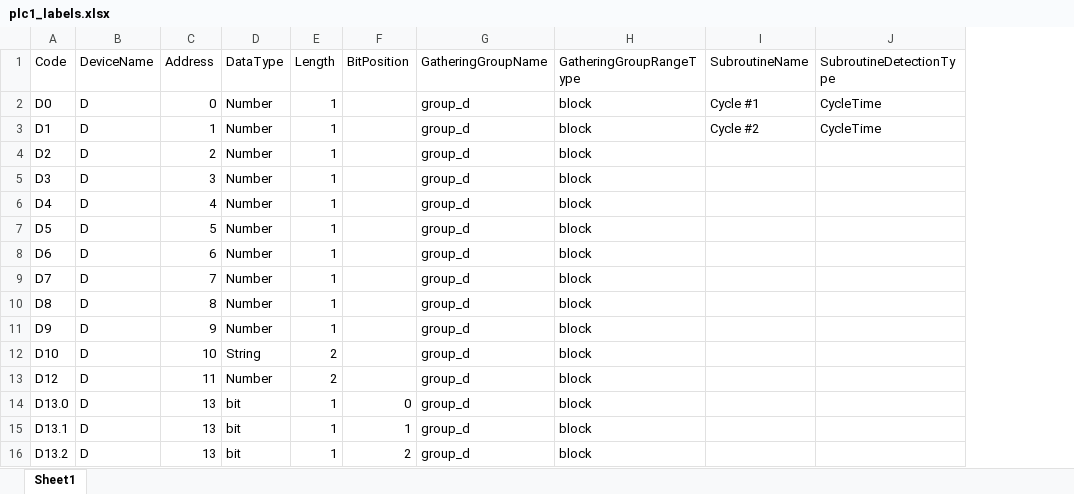
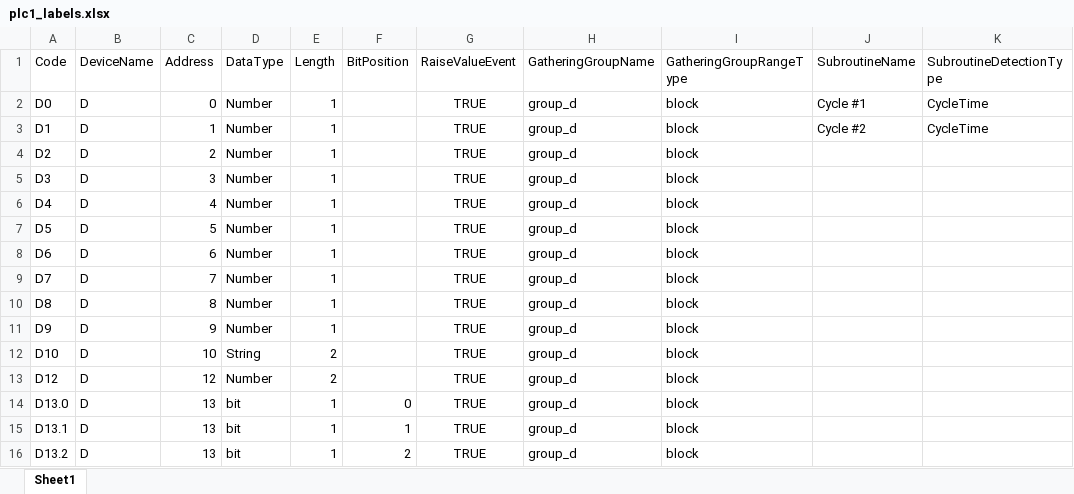
Before and after one commit to madstone290/PlcRobotManager, an Excel workbook: PlcRobotManager.Ui/RobotConfig/plc1_labels.xlsx, sheet Sheet1, drawn as a sheet; only a part is shown; values as stored, in another font and other column widths than the file's, no borders; the diff names each change by its address in the sheet, - before the commit and + after, or states it on an @@ line.

```diff
--- a/PlcRobotManager.Ui/RobotConfig/plc1_labels.xlsx (sheet Sheet1)
+++ b/PlcRobotManager.Ui/RobotConfig/plc1_labels.xlsx (sheet Sheet1)
+column G (RaiseValueEvent), rows 2-16: all TRUE
-C13 (Address): 11
+C13 (Address): 12
```
Also changed, not shown: 10 other files.
